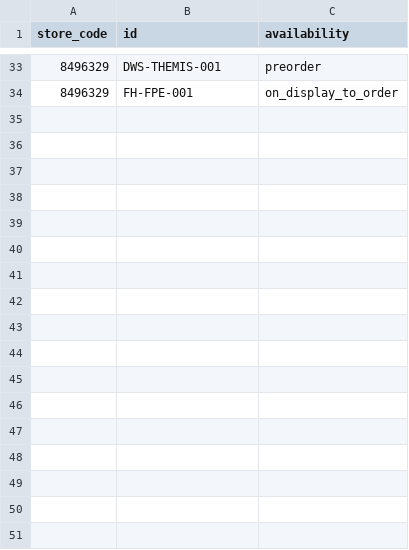
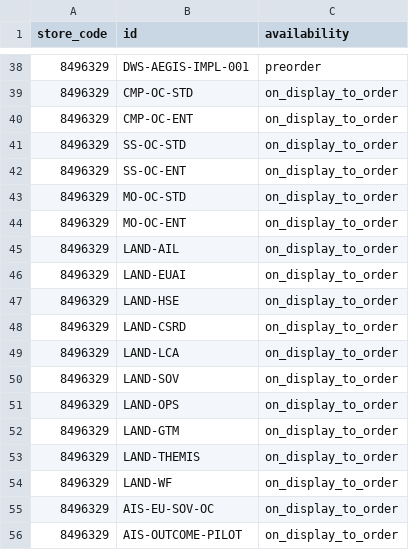
Before and after one commit to blogtheristo/opencode-all, a TSV file: dws10.com/feeds/local-inventory.tsv, drawn as a sheet; only a part is shown, gaps mark what is left out; the diff covers the shown part only.

```diff
--- a/dws10.com/feeds/local-inventory.tsv
+++ b/dws10.com/feeds/local-inventory.tsv
@@ -33,2 +38,19 @@ store_code	id	availability
-8496329	DWS-THEMIS-001	preorder
-8496329	FH-FPE-001	on_display_to_order
+8496329	DWS-AEGIS-IMPL-001	preorder
+8496329	CMP-OC-STD	on_display_to_order
+8496329	CMP-OC-ENT	on_display_to_order
+8496329	SS-OC-STD	on_display_to_order
+8496329	SS-OC-ENT	on_display_to_order
+8496329	MO-OC-STD	on_display_to_order
+8496329	MO-OC-ENT	on_display_to_order
+8496329	LAND-AIL	on_display_to_order
+8496329	LAND-EUAI	on_display_to_order
+8496329	LAND-HSE	on_display_to_order
+8496329	LAND-CSRD	on_display_to_order
+8496329	LAND-LCA	on_display_to_order
+8496329	LAND-SOV	on_display_to_order
+8496329	LAND-OPS	on_display_to_order
+8496329	LAND-GTM	on_display_to_order
+8496329	LAND-THEMIS	on_display_to_order
+8496329	LAND-WF	on_display_to_order
+8496329	AIS-EU-SOV-OC	on_display_to_order
+8496329	AIS-OUTCOME-PILOT	on_display_to_order
```
Also changed, not shown: 15 added rows, 10 removed rows, 1 moved row and 3 edited cells elsewhere in this file, landing-pages/dws10-com/feeds/local-inventory.tsv, 12 other files.
